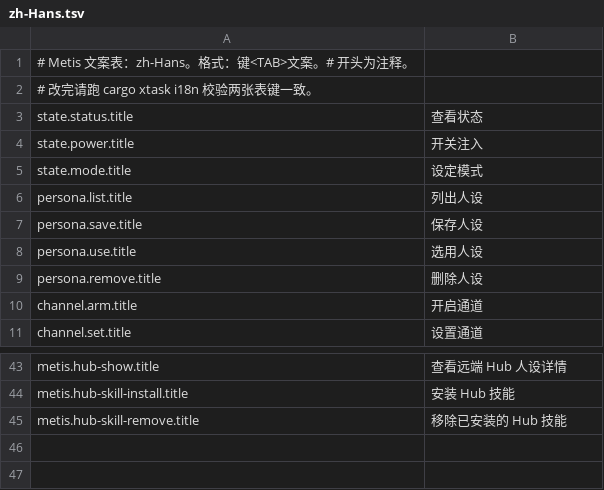
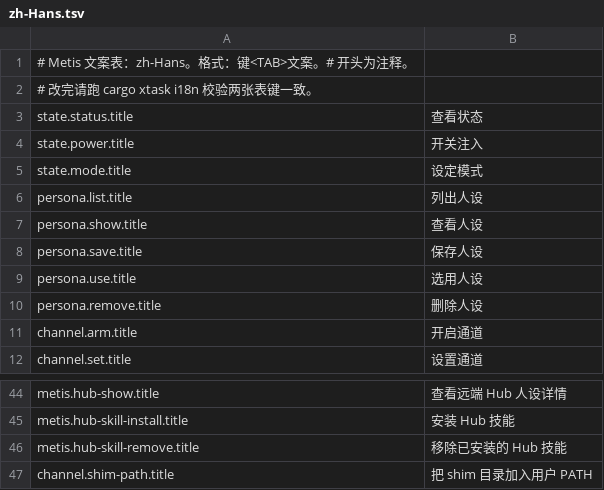
Before and after one commit to dulingzhi/metis, a TSV file: crates/core/assets/i18n/zh-Hans.tsv, drawn as a sheet; only a part is shown, gaps mark what is left out; the diff names each change by its address in the sheet, - before the commit and + after, or states it on an @@ line.

```diff
--- a/crates/core/assets/i18n/zh-Hans.tsv
+++ b/crates/core/assets/i18n/zh-Hans.tsv
+row 7: persona.show.title | 查看人设
+row 47: channel.shim-path.title | 把 shim 目录加入用户 PATH
```
Also changed, not shown: crates/core/assets/i18n/en.tsv, 38 other files.
